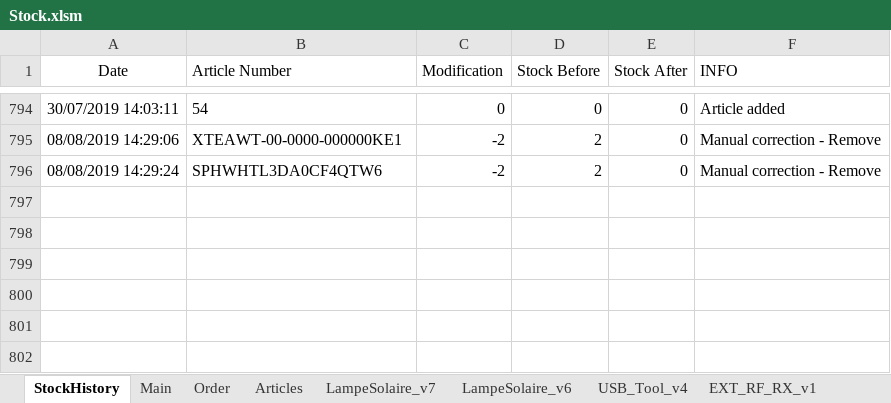
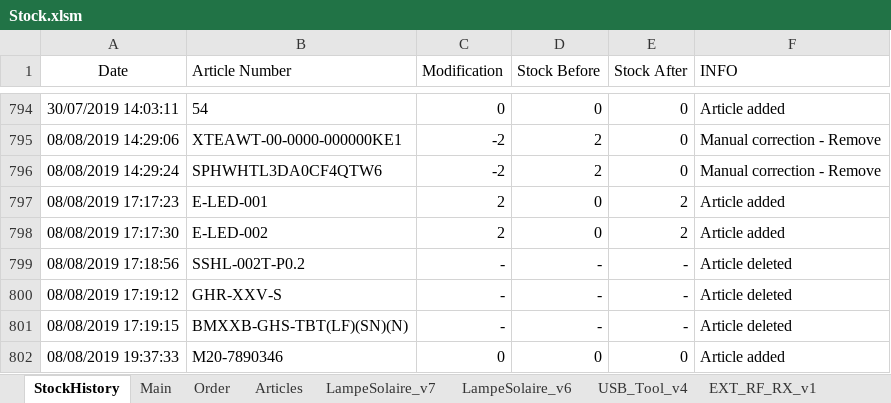
Before and after one commit to esseivan/Stock, an Excel workbook: Stock.xlsm, sheet StockHistory, drawn as a sheet; only a part is shown, gaps mark what is left out; values as stored, in another font and other column widths than the file's, no borders; table styles not drawn; the diff names each change by its address in the sheet, - before the commit and + after, or states it on an @@ line.

```diff
--- a/Stock.xlsm (sheet StockHistory)
+++ b/Stock.xlsm (sheet StockHistory)
+row 797: 08/08/2019 17:17:23 | E-LED-001 | 2 | 0 | 2 | Article added
+row 798: 08/08/2019 17:17:30 | E-LED-002 | 2 | 0 | 2 | Article added
+row 799: 08/08/2019 17:18:56 | SSHL-002T-P0.2 | - | - | - | Article deleted
+row 800: 08/08/2019 17:19:12 | GHR-XXV-S | - | - | - | Article deleted
+row 801: 08/08/2019 17:19:15 | BMXXB-GHS-TBT(LF)(SN)(N) | - | - | - | Article deleted
+row 802: 08/08/2019 19:37:33 | M20-7890346 | 0 | 0 | 0 | Article added
```
Also changed, not shown: sheet Articles, sheet USB_Tool_v4, sheet LampeSolaire_v6, sheet LampeSolaire_v7, charts or pictures.
